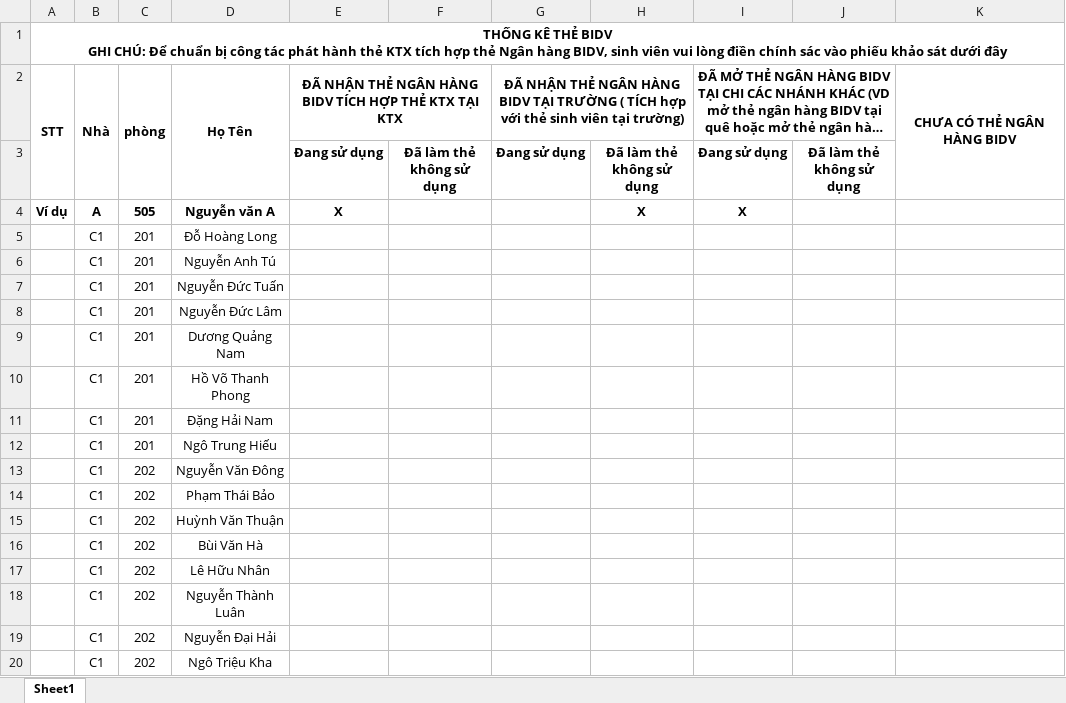
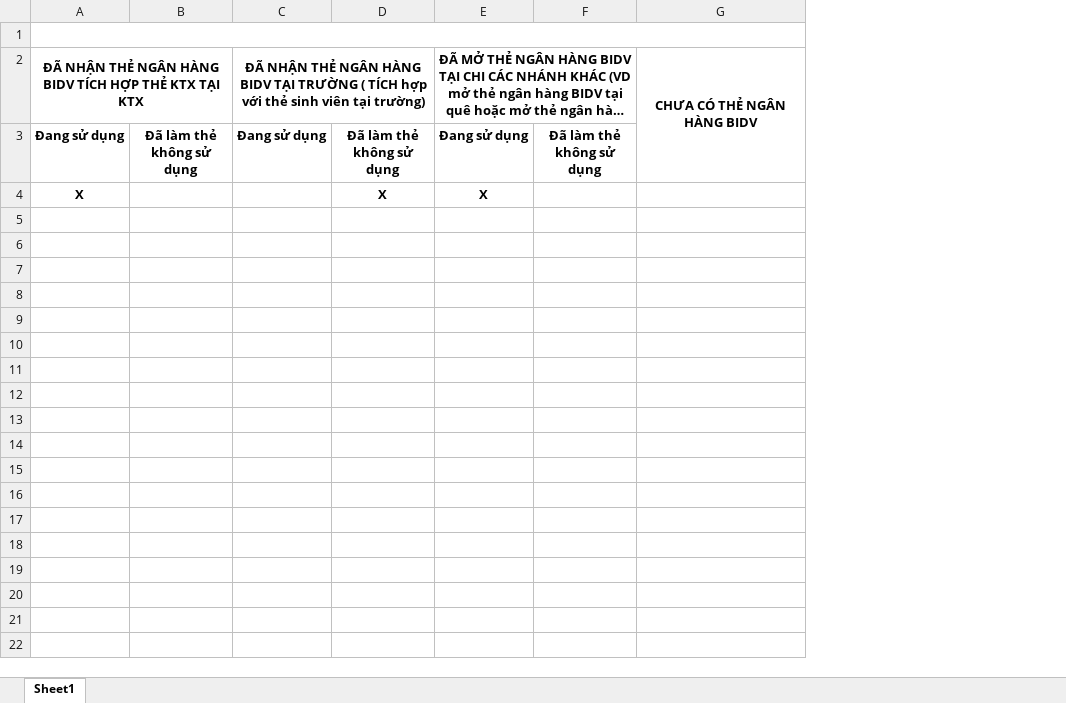
Before and after one commit to hoinguyenpr/SpringCRUDSpringMVCHibernate, an Excel workbook: C1 khảo sát bidv mới.xlsx, sheet Sheet1, drawn as a sheet; only a part is shown; long unchanged cells end in …; values as stored, in another font and other column widths than the file's, no borders; ↵ is a line break in a cell; the diff covers the shown part only; the diff names each change by its address in the sheet, - before the commit and + after, or states it on an @@ line.

```diff
--- a/C1 khảo sát bidv mới.xlsx (sheet Sheet1)
+++ b/C1 khảo sát bidv mới.xlsx (sheet Sheet1)
-column A, rows 1-4: THỐNG KÊ THẺ BIDV ↵ GHI CHÚ: Để chuẩn bị công tác phát hành thẻ KTX tích hợp thẻ Ngân hàng BIDV, sinh viên vui lòng điền chính sác vào phiếu khảo sát dưới đây | STT |  | Ví dụ
-column B, rows 2-4: Nhà |  | A
-column C, rows 2-4: phòng |  | 505
-column D, rows 2-4: Họ Tên |  | Nguyễn văn A
+A1:G1 merged
-row 5:  | C1 | 201 | Đỗ Hoàng Long
-row 6:  | C1 | 201 | Nguyễn Anh Tú
-row 7:  | C1 | 201 | Nguyễn Đức Tuấn
-row 8:  | C1 | 201 | Nguyễn Đức Lâm
-row 9:  | C1 | 201 | Dương Quảng Nam
-row 10:  | C1 | 201 | Hồ Võ Thanh Phong
-row 11:  | C1 | 201 | Đặng Hải Nam
-row 12:  | C1 | 201 | Ngô Trung Hiếu
-row 13:  | C1 | 202 | Nguyễn Văn Đông
-row 14:  | C1 | 202 | Phạm Thái Bảo
-row 15:  | C1 | 202 | Huỳnh Văn Thuận
-row 16:  | C1 | 202 | Bùi Văn Hà
-row 17:  | C1 | 202 | Lê Hữu Nhân
-row 18:  | C1 | 202 | Nguyễn Thành Luân
-row 19:  | C1 | 202 | Nguyễn Đại Hải
-row 20:  | C1 | 202 | Ngô Triệu Kha
```
Also changed, not shown: 453 removed rows elsewhere in this sheet.
